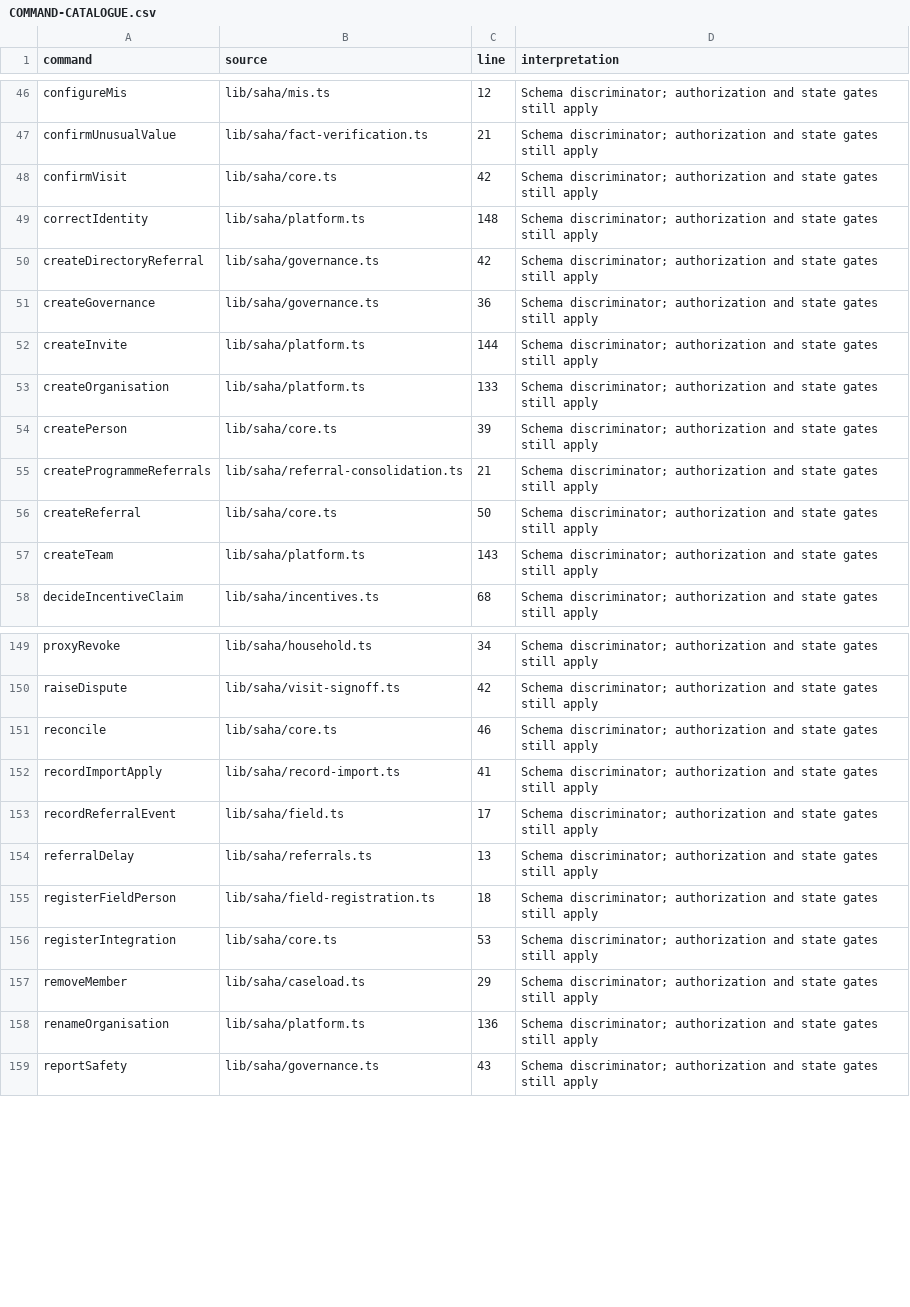
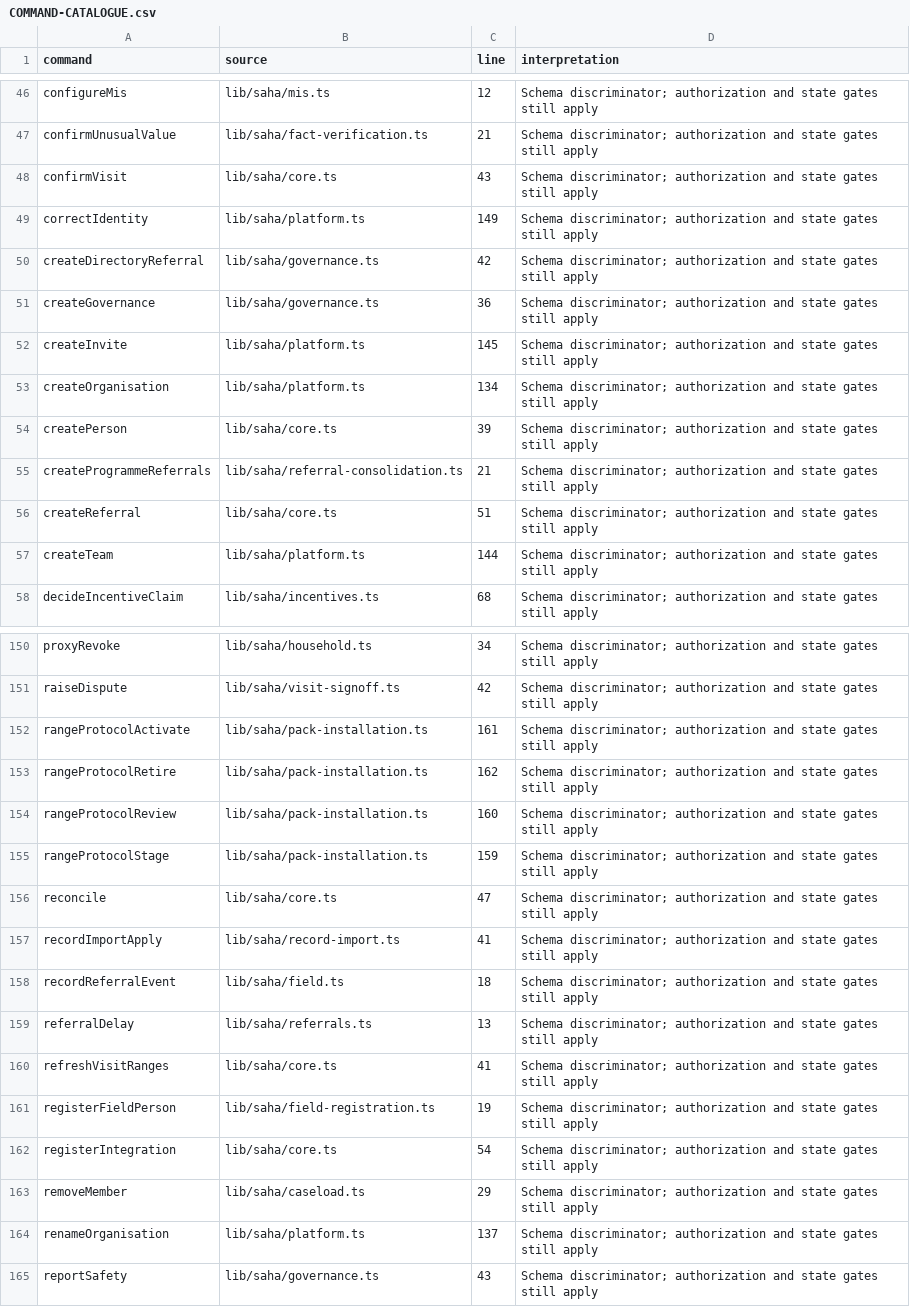
Before and after one commit to nakul175/saha-health, a CSV file: docs/current/COMMAND-CATALOGUE.csv, drawn as a sheet; only a part is shown, gaps mark what is left out; the diff covers the shown part only.

```diff
--- a/docs/current/COMMAND-CATALOGUE.csv
+++ b/docs/current/COMMAND-CATALOGUE.csv
@@ -47,12 +47,12 @@ configureMis,lib/saha/mis.ts,12,Schema discriminator; authorization and state ga
 confirmUnusualValue,lib/saha/fact-verification.ts,21,Schema discriminator; authorization and state gates still apply
-confirmVisit,lib/saha/core.ts,42,Schema discriminator; authorization and state gates still apply
-correctIdentity,lib/saha/platform.ts,148,Schema discriminator; authorization and state gates still apply
+confirmVisit,lib/saha/core.ts,43,Schema discriminator; authorization and state gates still apply
+correctIdentity,lib/saha/platform.ts,149,Schema discriminator; authorization and state gates still apply
 createDirectoryReferral,lib/saha/governance.ts,42,Schema discriminator; authorization and state gates still apply
 createGovernance,lib/saha/governance.ts,36,Schema discriminator; authorization and state gates still apply
-createInvite,lib/saha/platform.ts,144,Schema discriminator; authorization and state gates still apply
-createOrganisation,lib/saha/platform.ts,133,Schema discriminator; authorization and state gates still apply
+createInvite,lib/saha/platform.ts,145,Schema discriminator; authorization and state gates still apply
+createOrganisation,lib/saha/platform.ts,134,Schema discriminator; authorization and state gates still apply
 createPerson,lib/saha/core.ts,39,Schema discriminator; authorization and state gates still apply
 createProgrammeReferrals,lib/saha/referral-consolidation.ts,21,Schema discriminator; authorization and state gates still apply
-createReferral,lib/saha/core.ts,50,Schema discriminator; authorization and state gates still apply
-createTeam,lib/saha/platform.ts,143,Schema discriminator; authorization and state gates still apply
+createReferral,lib/saha/core.ts,51,Schema discriminator; authorization and state gates still apply
+createTeam,lib/saha/platform.ts,144,Schema discriminator; authorization and state gates still apply
 decideIncentiveClaim,lib/saha/incentives.ts,68,Schema discriminator; authorization and state gates still apply
@@ -150,10 +151,15 @@ proxyRevoke,lib/saha/household.ts,34,Schema discriminator; authorization and sta
 raiseDispute,lib/saha/visit-signoff.ts,42,Schema discriminator; authorization and state gates still apply
-reconcile,lib/saha/core.ts,46,Schema discriminator; authorization and state gates still apply
+rangeProtocolActivate,lib/saha/pack-installation.ts,161,Schema discriminator; authorization and state gates still apply
+rangeProtocolRetire,lib/saha/pack-installation.ts,162,Schema discriminator; authorization and state gates still apply
+rangeProtocolReview,lib/saha/pack-installation.ts,160,Schema discriminator; authorization and state gates still apply
+rangeProtocolStage,lib/saha/pack-installation.ts,159,Schema discriminator; authorization and state gates still apply
+reconcile,lib/saha/core.ts,47,Schema discriminator; authorization and state gates still apply
 recordImportApply,lib/saha/record-import.ts,41,Schema discriminator; authorization and state gates still apply
-recordReferralEvent,lib/saha/field.ts,17,Schema discriminator; authorization and state gates still apply
+recordReferralEvent,lib/saha/field.ts,18,Schema discriminator; authorization and state gates still apply
 referralDelay,lib/saha/referrals.ts,13,Schema discriminator; authorization and state gates still apply
-registerFieldPerson,lib/saha/field-registration.ts,18,Schema discriminator; authorization and state gates still apply
-registerIntegration,lib/saha/core.ts,53,Schema discriminator; authorization and state gates still apply
+refreshVisitRanges,lib/saha/core.ts,41,Schema discriminator; authorization and state gates still apply
+registerFieldPerson,lib/saha/field-registration.ts,19,Schema discriminator; authorization and state gates still apply
+registerIntegration,lib/saha/core.ts,54,Schema discriminator; authorization and state gates still apply
 removeMember,lib/saha/caseload.ts,29,Schema discriminator; authorization and state gates still apply
-renameOrganisation,lib/saha/platform.ts,136,Schema discriminator; authorization and state gates still apply
+renameOrganisation,lib/saha/platform.ts,137,Schema discriminator; authorization and state gates still apply
 reportSafety,lib/saha/governance.ts,43,Schema discriminator; authorization and state gates still apply
```
Also changed, not shown: 1 added row and 32 edited cells elsewhere in this file, docs/current/DATA-DICTIONARY.csv, docs/current/TEST-CATALOGUE.csv, 54 other files.
